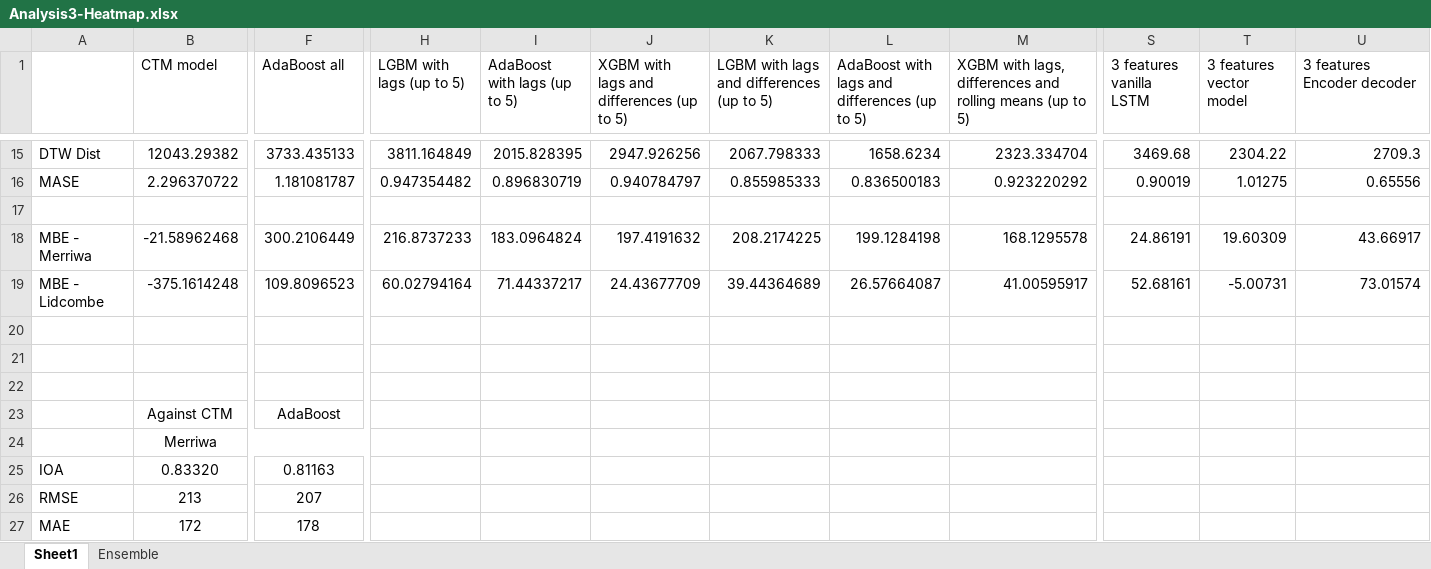
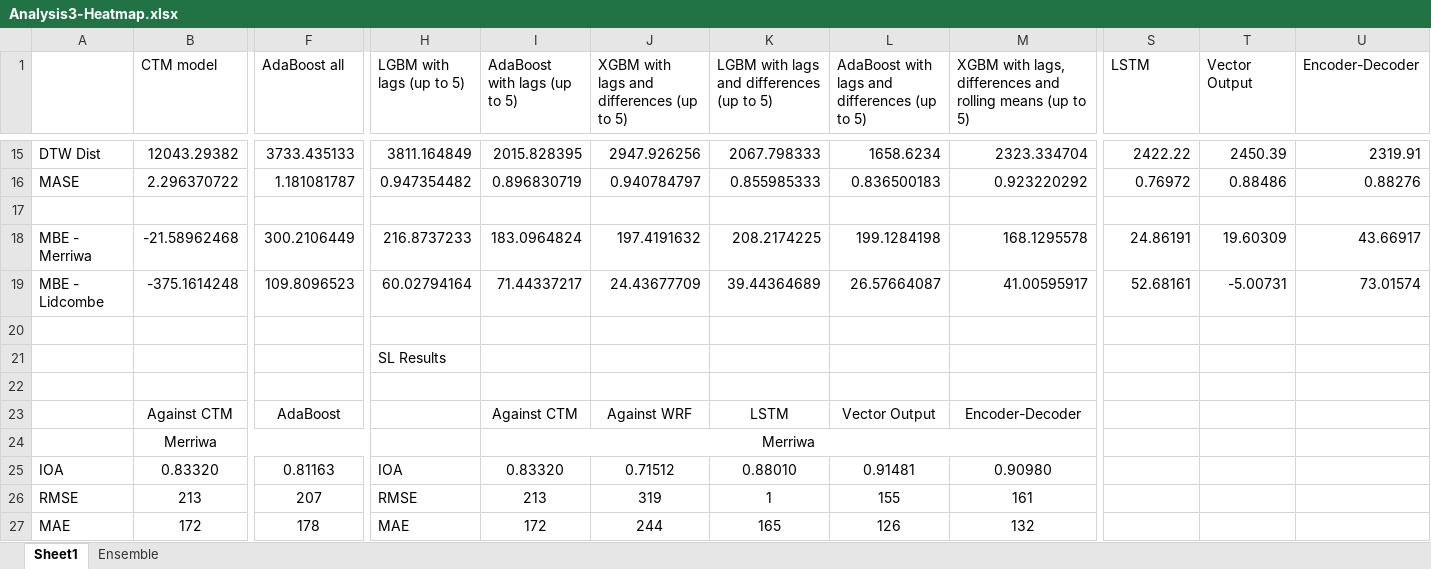
Before and after one commit to LlahsivK/group-18, an Excel workbook: Analysis3-Heatmap.xlsx, sheet Sheet1, drawn as a sheet; only a part is shown, gaps mark what is left out; values as stored, in another font and other column widths than the file's, no borders; conditional formats not drawn; removed rows and columns are numbered as before the commit, all else as after; rows hold the shown columns only; the diff covers the shown part only; the diff names each change by its address in the sheet, - before the commit and + after, or states it on an @@ line.

Commit message:
Add files via upload
Updated SL results

```diff
--- a/Analysis3-Heatmap.xlsx (sheet Sheet1)
+++ b/Analysis3-Heatmap.xlsx (sheet Sheet1)
-S1: 3 features vanilla LSTM
+S1: LSTM
-T1: 3 features vector model
+T1: Vector Output
-U1: 3 features Encoder decoder
+U1: Encoder-Decoder
-S15 (LSTM): 3469.68
+S15 (LSTM): 2422.22
-T15 (Vector Output): 2304.22
+T15 (Vector Output): 2450.39
-U15 (Encoder-Decoder): 2709.3
+U15 (Encoder-Decoder): 2319.91
-S16 (LSTM): 0.90019
+S16 (LSTM): 0.76972
-T16 (Vector Output): 1.01275
+T16 (Vector Output): 0.88486
-U16 (Encoder-Decoder): 0.65556
+U16 (Encoder-Decoder): 0.88276
+row 21:  |  |  | SL Results
-row 23: (empty)
+row 23:  | Against CTM | AdaBoost |  | Against CTM | Against WRF | LSTM | Vector Output | Encoder-Decoder
-row 23:  | Against CTM | AdaBoost
-I24 (AdaBoost with lags (up to 5)): (empty)
+I24 (AdaBoost with lags (up to 5)): Merriwa
+I24:M24 merged
-H25 (LGBM with lags (up to 5)): (empty)
+H25 (LGBM with lags (up to 5)): IOA
-I25 (AdaBoost with lags (up to 5)): (empty)
+I25 (AdaBoost with lags (up to 5)): 0.83320
-J25: (empty)
+J25: 0.71512
-K25: (empty)
+K25: 0.88010
-L25: (empty)
+L25: 0.91481
-M25: (empty)
+M25: 0.90980
-H26 (LGBM with lags (up to 5)): (empty)
+H26 (LGBM with lags (up to 5)): RMSE
-I26 (AdaBoost with lags (up to 5)): (empty)
+I26 (AdaBoost with lags (up to 5)): 213
-J26: (empty)
+J26: 319
-K26: (empty)
+K26: 1
-L26: (empty)
+L26: 155
-M26: (empty)
+M26: 161
-H27 (LGBM with lags (up to 5)): (empty)
+H27 (LGBM with lags (up to 5)): MAE
-I27 (AdaBoost with lags (up to 5)): (empty)
+I27 (AdaBoost with lags (up to 5)): 172
-J27: (empty)
+J27: 244
-K27: (empty)
+K27: 165
-L27: (empty)
+L27: 126
-M27: (empty)
+M27: 132
```
Also changed, not shown: 3 removed rows, 88 edited cells and merged cells elsewhere in this sheet, formulas that keep their value.
